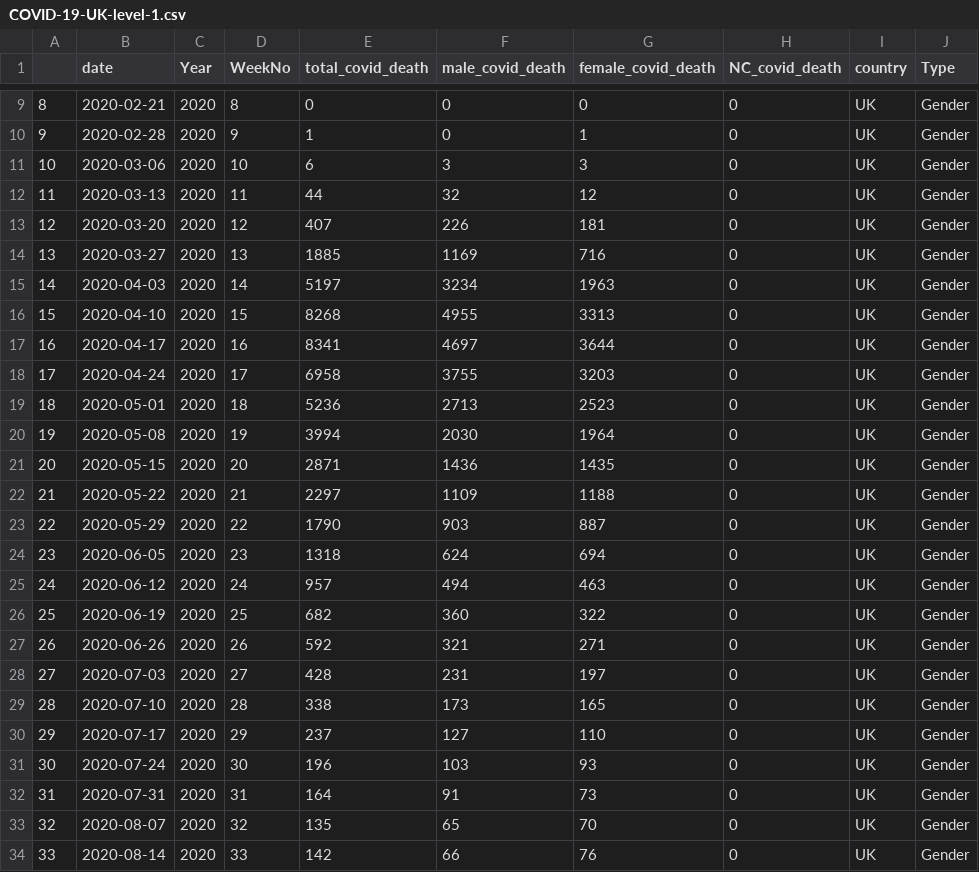
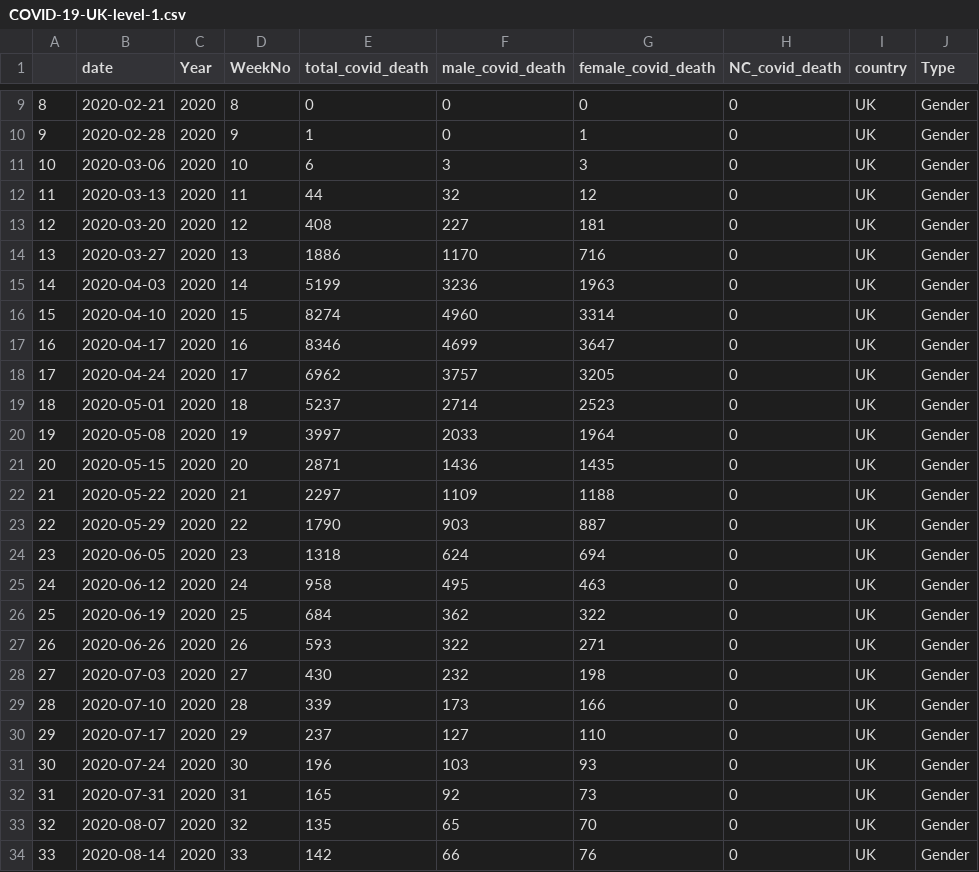
Before and after one commit to harjew/COVID-19-Data, a CSV file: covid-data/COVID-19-UK-level-1.csv, drawn as a sheet; only a part is shown, gaps mark what is left out; the diff covers the shown part only.

```diff
--- a/covid-data/COVID-19-UK-level-1.csv
+++ b/covid-data/COVID-19-UK-level-1.csv
@@ -12,10 +12,10 @@
 "11";2020-03-13;2020;11;44;32;12;0;"UK";"Gender"
-"12";2020-03-20;2020;12;407;226;181;0;"UK";"Gender"
-"13";2020-03-27;2020;13;1885;1169;716;0;"UK";"Gender"
-"14";2020-04-03;2020;14;5197;3234;1963;0;"UK";"Gender"
-"15";2020-04-10;2020;15;8268;4955;3313;0;"UK";"Gender"
-"16";2020-04-17;2020;16;8341;4697;3644;0;"UK";"Gender"
-"17";2020-04-24;2020;17;6958;3755;3203;0;"UK";"Gender"
-"18";2020-05-01;2020;18;5236;2713;2523;0;"UK";"Gender"
-"19";2020-05-08;2020;19;3994;2030;1964;0;"UK";"Gender"
+"12";2020-03-20;2020;12;408;227;181;0;"UK";"Gender"
+"13";2020-03-27;2020;13;1886;1170;716;0;"UK";"Gender"
+"14";2020-04-03;2020;14;5199;3236;1963;0;"UK";"Gender"
+"15";2020-04-10;2020;15;8274;4960;3314;0;"UK";"Gender"
+"16";2020-04-17;2020;16;8346;4699;3647;0;"UK";"Gender"
+"17";2020-04-24;2020;17;6962;3757;3205;0;"UK";"Gender"
+"18";2020-05-01;2020;18;5237;2714;2523;0;"UK";"Gender"
+"19";2020-05-08;2020;19;3997;2033;1964;0;"UK";"Gender"
 "20";2020-05-15;2020;20;2871;1436;1435;0;"UK";"Gender"
@@ -24,10 +24,10 @@
 "23";2020-06-05;2020;23;1318;624;694;0;"UK";"Gender"
-"24";2020-06-12;2020;24;957;494;463;0;"UK";"Gender"
-"25";2020-06-19;2020;25;682;360;322;0;"UK";"Gender"
-"26";2020-06-26;2020;26;592;321;271;0;"UK";"Gender"
-"27";2020-07-03;2020;27;428;231;197;0;"UK";"Gender"
-"28";2020-07-10;2020;28;338;173;165;0;"UK";"Gender"
+"24";2020-06-12;2020;24;958;495;463;0;"UK";"Gender"
+"25";2020-06-19;2020;25;684;362;322;0;"UK";"Gender"
+"26";2020-06-26;2020;26;593;322;271;0;"UK";"Gender"
+"27";2020-07-03;2020;27;430;232;198;0;"UK";"Gender"
+"28";2020-07-10;2020;28;339;173;166;0;"UK";"Gender"
 "29";2020-07-17;2020;29;237;127;110;0;"UK";"Gender"
 "30";2020-07-24;2020;30;196;103;93;0;"UK";"Gender"
-"31";2020-07-31;2020;31;164;91;73;0;"UK";"Gender"
+"31";2020-07-31;2020;31;165;92;73;0;"UK";"Gender"
 "32";2020-08-07;2020;32;135;65;70;0;"UK";"Gender"
```
Also changed, not shown: 5 added rows and 72 edited cells elsewhere in this file, 1 other file.
